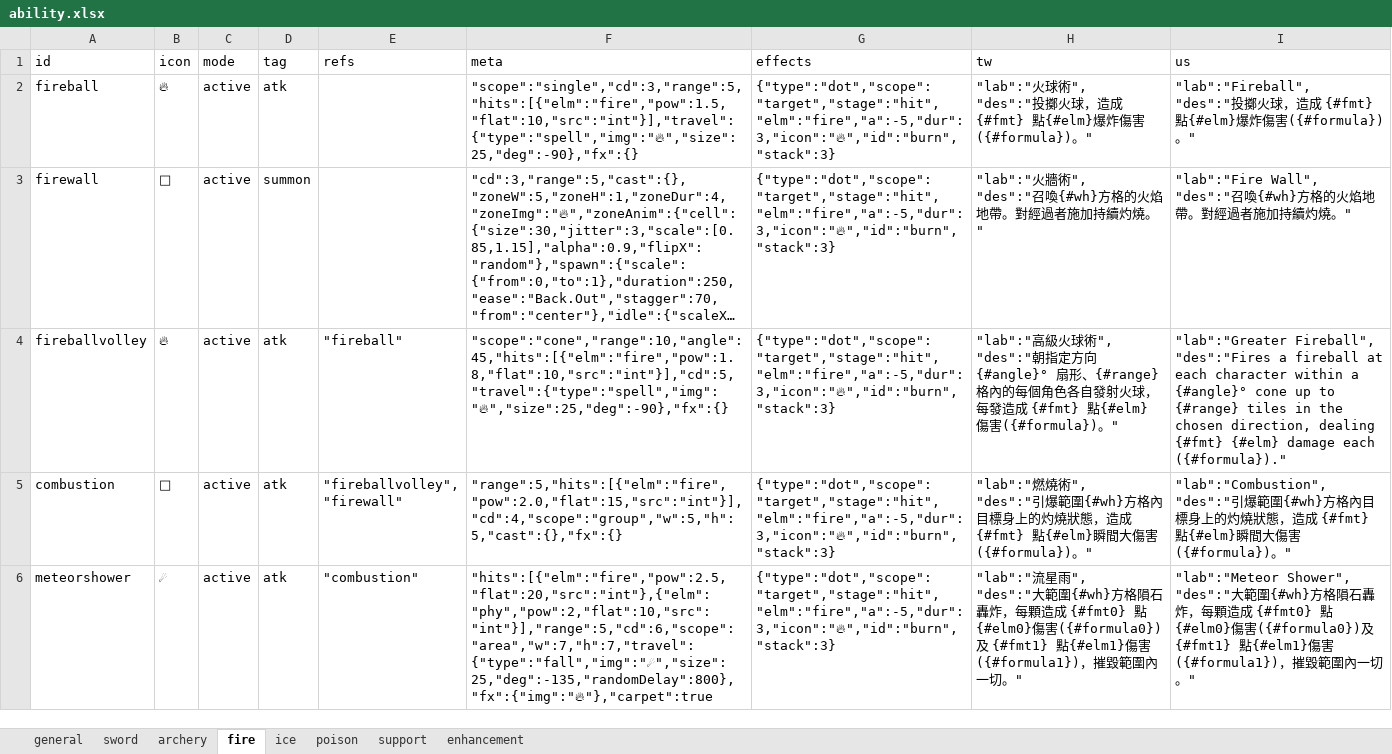
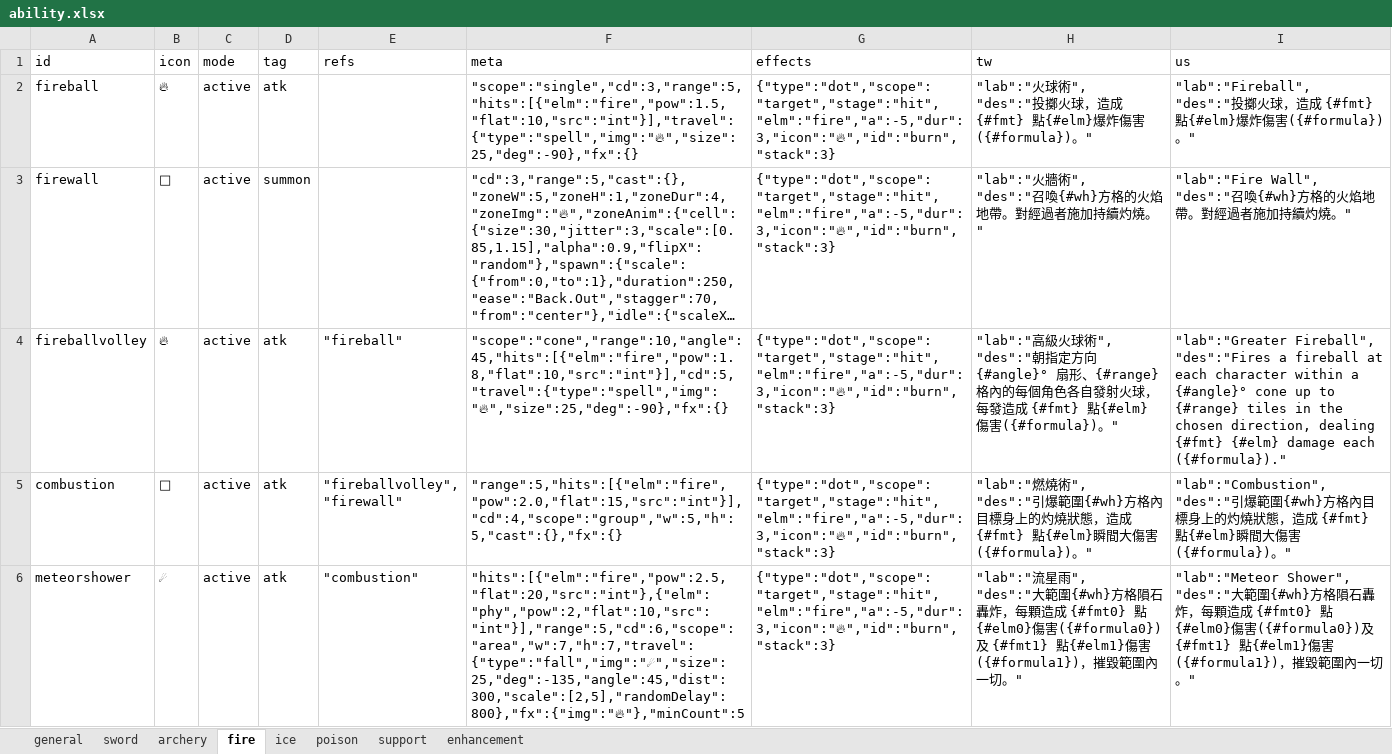
Before and after one commit to bwm0822/game_02, an Excel workbook: xls/ability.xlsx, sheet fire, drawn as a sheet; long unchanged cells end in …; values as stored, in another font and other column widths than the file's, no borders; the diff names each change by its address in the sheet, - before the commit and + after, or states it on an @@ line.

Commit message:
feat: 流星雨改成從右上 45 度斜射(travel.angle/dist)，每顆隨機 2~5 倍大小(travel.scale)；carpet 改成 minCount，目標不足 5 顆時從範圍空格隨機補到 5 顆

```diff
--- a/xls/ability.xlsx (sheet fire)
+++ b/xls/ability.xlsx (sheet fire)
-F6 (meta): "hits":[{"elm":"fire","pow":2.5,"flat":20,"src":"int"},{"elm":"phy","pow":2,"flat":10,"src":"int"}],"range":5,"cd":6,"scope":"area","w":7,"h":7,"travel":{"type":"fall","img":"☄","size":25,"deg":-135,"randomDelay":800},"fx":{"img":"🔥"},"carpet":true
+F6 (meta): "hits":[{"elm":"fire","pow":2.5,"flat":20,"src":"int"},{"elm":"phy","pow":2,"flat":10,"src":"int"}],"range":5,"cd":6,"scope":"area","w":7,"h":7,"travel":{"type":"fall","img":"☄","size":25,"deg":-135,"angle":45,"dist":300,"scale":[2,5],"randomDelay":800},"fx":{"img":"🔥"},"minCount":5
```
Also changed, not shown: 3 other files.
